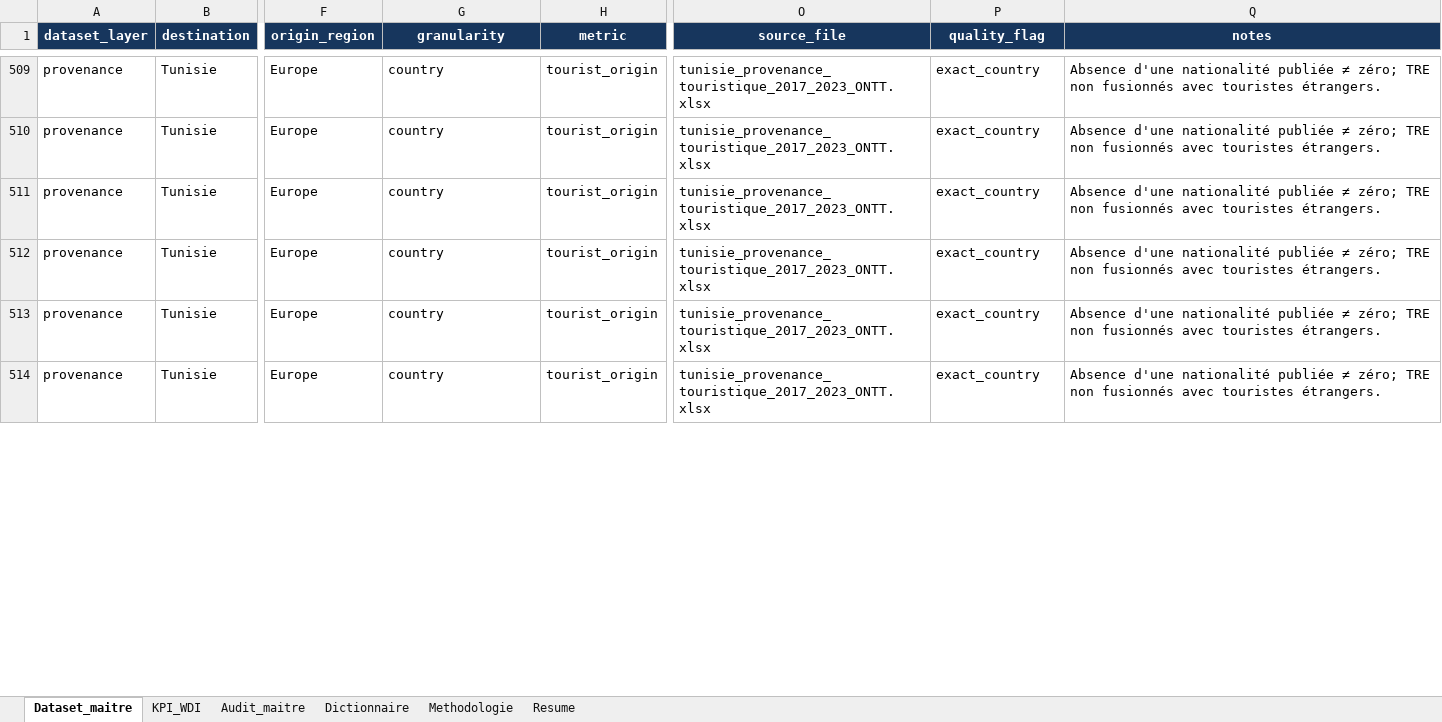
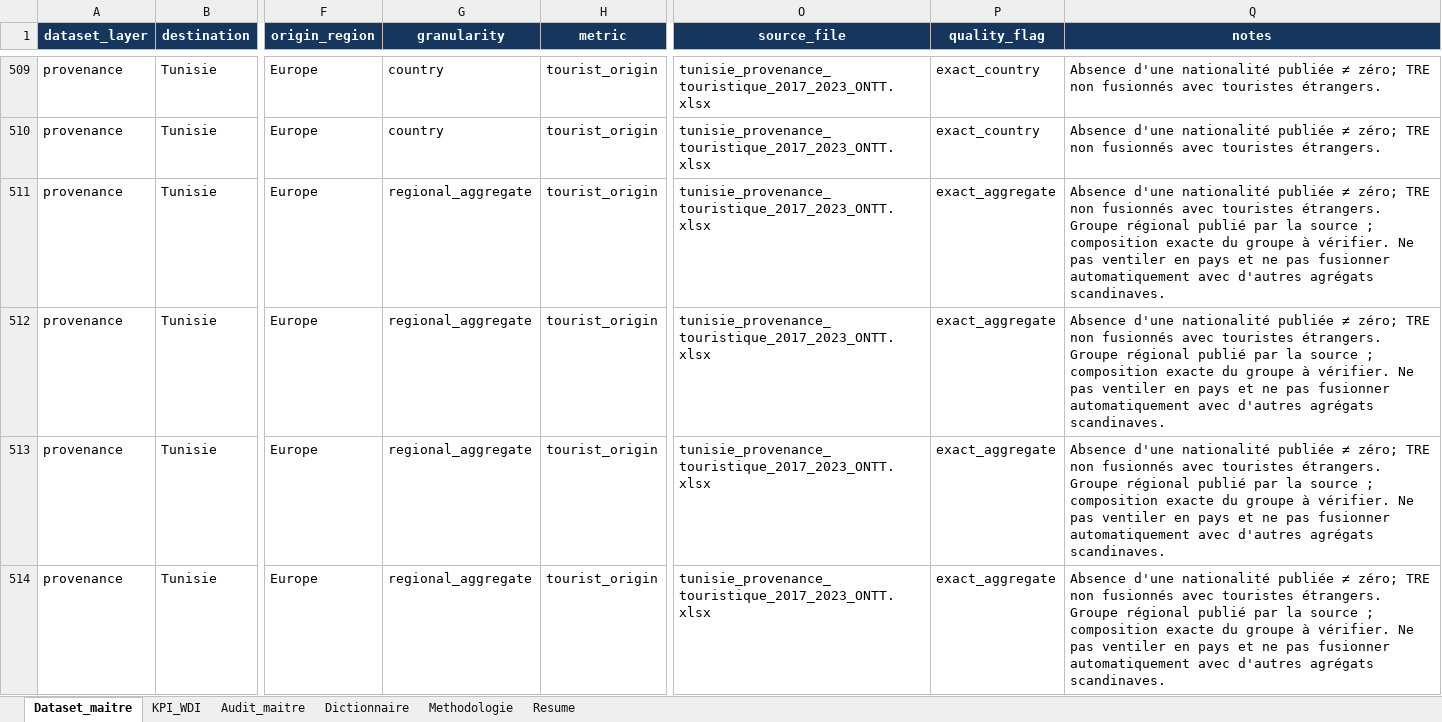
Before and after one commit to DiakiteIsmaila/Trends-Tourisme-Afrique, an Excel workbook: data/final/dataset_maitre_trends_tourisme_afrique.xlsx, sheet Dataset_maitre, drawn as a sheet; only a part is shown, gaps mark what is left out; values as stored, in another font and other column widths than the file's, no borders; table styles not drawn; the diff covers the shown part only; the diff names each change by its address in the sheet, - before the commit and + after, or states it on an @@ line.

Commit message:
fix: correct tourism provenance metadata

```diff
--- a/data/final/dataset_maitre_trends_tourisme_afrique.xlsx (sheet Dataset_maitre)
+++ b/data/final/dataset_maitre_trends_tourisme_afrique.xlsx (sheet Dataset_maitre)
-G511:G514 (granularity): country
+G511:G514 (granularity): regional_aggregate
-P511:P514 (quality_flag): exact_country
+P511:P514 (quality_flag): exact_aggregate
-Q511:Q514 (notes): …touristes étrangers.
+Q511:Q514 (notes): …touristes étrangers. Groupe régional publié par la source ; composition exacte du groupe à vérifier. Ne pas ventiler en pays et ne pas fusionner automatiquement avec d'autres agrégats scandinaves.
```
Also changed, not shown: 131 edited cells elsewhere in this sheet, sheet Methodologie, sheet Dictionnaire, sheet Audit_maitre, 6 other files.
